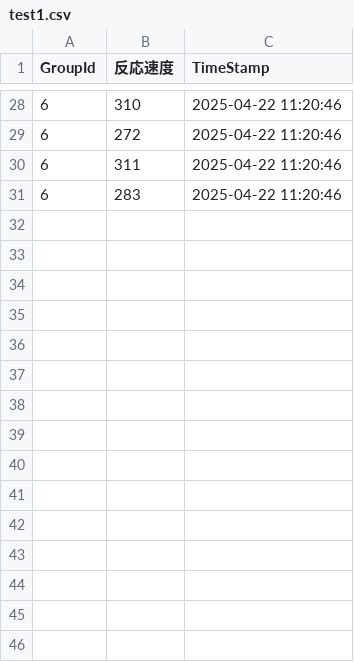
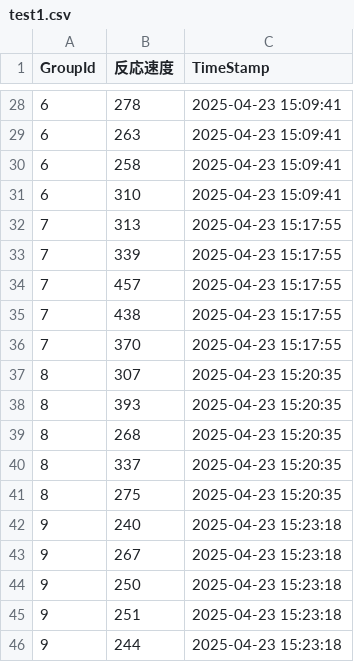
Before and after one commit to yukiyamamoto0804/May-Fes-Statistics, a CSV file: backend/output/test1.csv, drawn as a sheet; only a part is shown, gaps mark what is left out; the diff covers the shown part only.

```diff
--- a/backend/output/test1.csv
+++ b/backend/output/test1.csv
@@ -28,4 +28,19 @@ GroupId,反応速度,TimeStamp
-6,310,2025-04-22 11:20:46
-6,272,2025-04-22 11:20:46
-6,311,2025-04-22 11:20:46
-6,283,2025-04-22 11:20:46
+6,278,2025-04-23 15:09:41
+6,263,2025-04-23 15:09:41
+6,258,2025-04-23 15:09:41
+6,310,2025-04-23 15:09:41
+7,313,2025-04-23 15:17:55
+7,339,2025-04-23 15:17:55
+7,457,2025-04-23 15:17:55
+7,438,2025-04-23 15:17:55
+7,370,2025-04-23 15:17:55
+8,307,2025-04-23 15:20:35
+8,393,2025-04-23 15:20:35
+8,268,2025-04-23 15:20:35
+8,337,2025-04-23 15:20:35
+8,275,2025-04-23 15:20:35
+9,240,2025-04-23 15:23:18
+9,267,2025-04-23 15:23:18
+9,250,2025-04-23 15:23:18
+9,251,2025-04-23 15:23:18
+9,244,2025-04-23 15:23:18
```
Also changed, not shown: 52 edited cells elsewhere in this file, 1 other file.
